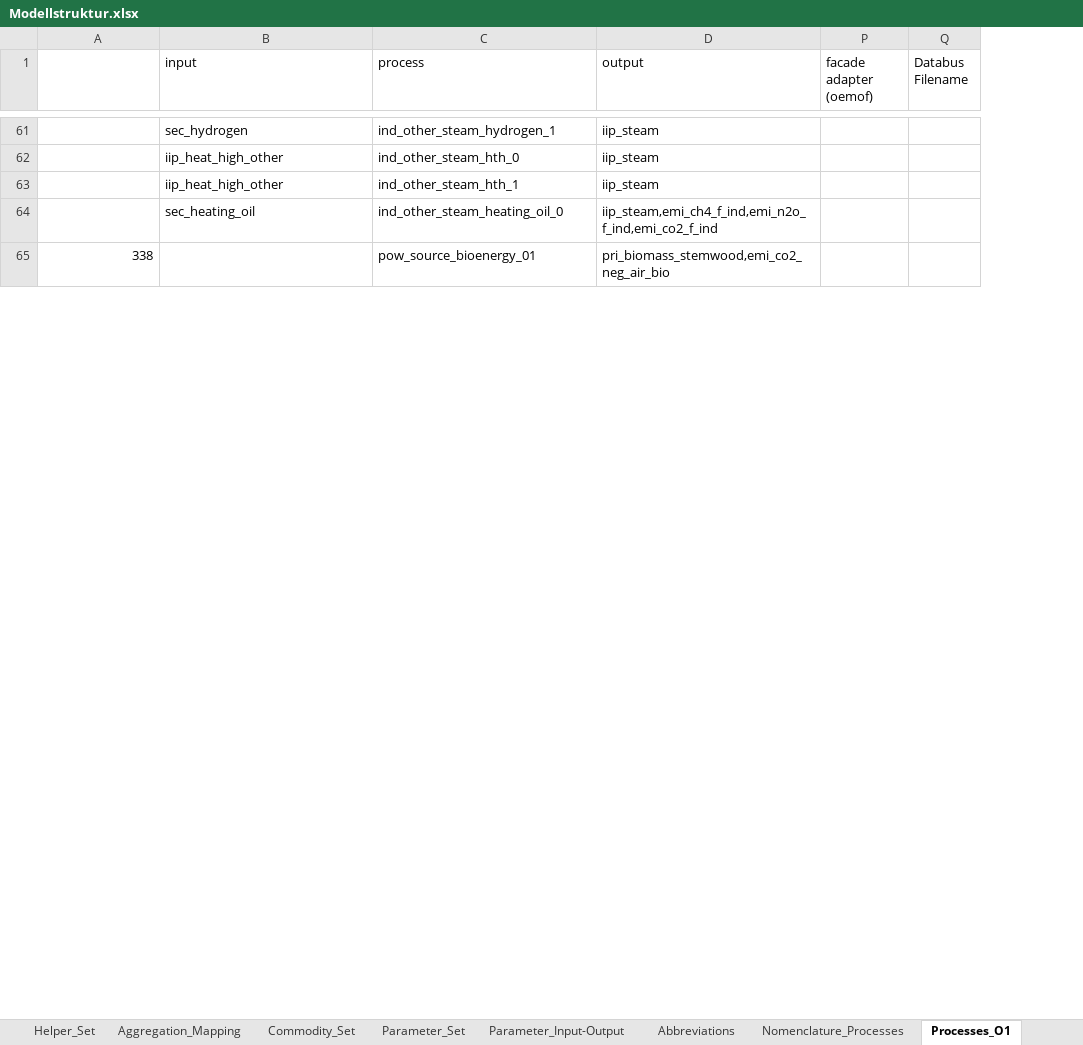
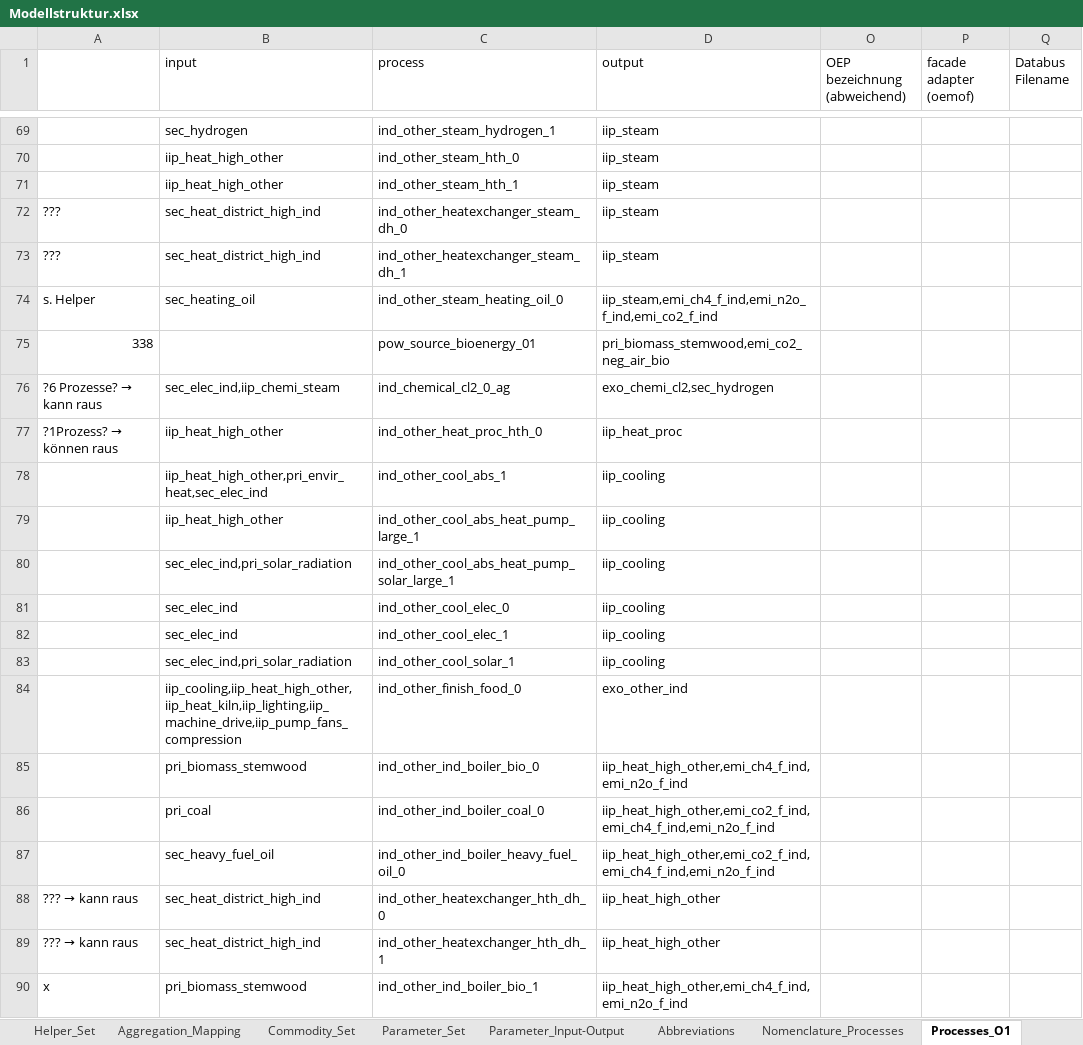
Before and after one commit to sedos-project/data_adapter_times, an Excel workbook: input_data/Modellstruktur.xlsx, sheet Processes_O1, drawn as a sheet; only a part is shown, gaps mark what is left out; values as stored, in another font and other column widths than the file's, no cell formats; charts and pictures and conditional formats not drawn; addresses are those after the commit; the diff covers the shown part only; the diff names each change by its address in the sheet, - before the commit and + after, or states it on an @@ line.

```diff
--- a/input_data/Modellstruktur.xlsx (sheet Processes_O1)
+++ b/input_data/Modellstruktur.xlsx (sheet Processes_O1)
@@ column O (OEP bezeichnung (abweichend)) unhidden, empty @@
+row 72: ??? | sec_heat_district_high_ind | ind_other_heatexchanger_steam_dh_0 | iip_steam
+row 73: ??? | sec_heat_district_high_ind | ind_other_heatexchanger_steam_dh_1 | iip_steam
-A74: (empty)
+A74: s. Helper
+row 76: ?6 Prozesse? → kann raus | sec_elec_ind,iip_chemi_steam | ind_chemical_cl2_0_ag | exo_chemi_cl2,sec_hydrogen
+row 77: ?1Prozess? → können raus | iip_heat_high_other | ind_other_heat_proc_hth_0 | iip_heat_proc
@@ row 116 moved to row 78: iip_heat_high_other,pri_envir_heat,sec_e… @@
@@ row 117 moved to row 79: iip_heat_high_other @@
+row 80:  | sec_elec_ind,pri_solar_radiation | ind_other_cool_abs_heat_pump_solar_large_1 | iip_cooling
@@ row 119 moved to row 81: sec_elec_ind @@
@@ row 120 moved to row 82: sec_elec_ind @@
@@ row 121 moved to row 83: sec_elec_ind,pri_solar_radiation @@
@@ row 122 moved to row 84: iip_cooling,iip_heat_high_other,iip_heat… @@
+row 85:  | pri_biomass_stemwood | ind_other_ind_boiler_bio_0 | iip_heat_high_other,emi_ch4_f_ind,emi_n2o_f_ind
+row 86:  | pri_coal | ind_other_ind_boiler_coal_0 | iip_heat_high_other,emi_co2_f_ind,emi_ch4_f_ind,emi_n2o_f_ind
+row 87:  | sec_heavy_fuel_oil | ind_other_ind_boiler_heavy_fuel_oil_0 | iip_heat_high_other,emi_co2_f_ind,emi_ch4_f_ind,emi_n2o_f_ind
+row 88: ??? → kann raus | sec_heat_district_high_ind | ind_other_heatexchanger_hth_dh_0 | iip_heat_high_other
+row 89: ??? → kann raus | sec_heat_district_high_ind | ind_other_heatexchanger_hth_dh_1 | iip_heat_high_other
+row 90: x | pri_biomass_stemwood | ind_other_ind_boiler_bio_1 | iip_heat_high_other,emi_ch4_f_ind,emi_n2o_f_ind
```
Also changed, not shown: other rows of this sheet, sheet Process_Set, sheet Aggregation_Mapping, sheet Commodity_Set, sheet Helper_Set, sheet Helper_O1, sheet Parameter_Set, other sheet tabs, cell formats, formulas that keep their value, hidden cells, charts or pictures, config_data/SysSettings.xlsx, config_data/units_mapping.xlsx, 4 other files.
